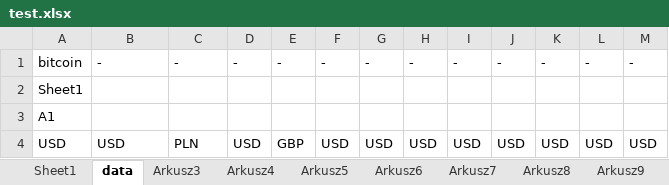
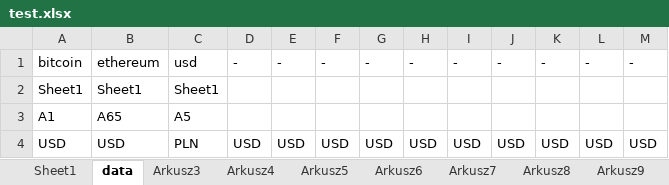
Before and after one commit to lunerien/price_updater, an Excel workbook: test.xlsx, sheet data, drawn as a sheet; values as stored, in another font and other column widths than the file's, no borders; the diff names each change by its address in the sheet, - before the commit and + after, or states it on an @@ line.

```diff
--- a/test.xlsx (sheet data)
+++ b/test.xlsx (sheet data)
-B1: -
+B1: ethereum
-C1: -
+C1: usd
-B2: (empty)
+B2: Sheet1
-C2: (empty)
+C2: Sheet1
-B3: (empty)
+B3: A65
-C3: (empty)
+C3: A5
-E4: GBP
+E4: USD
```
Also changed, not shown: sheet Sheet1, 9 other files.
